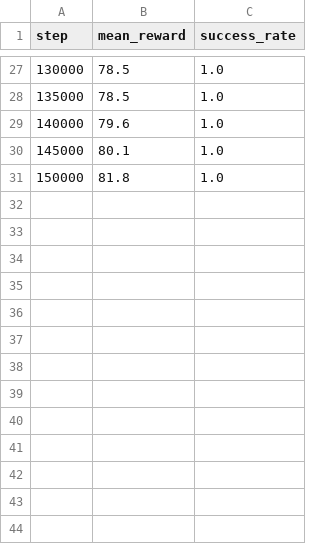
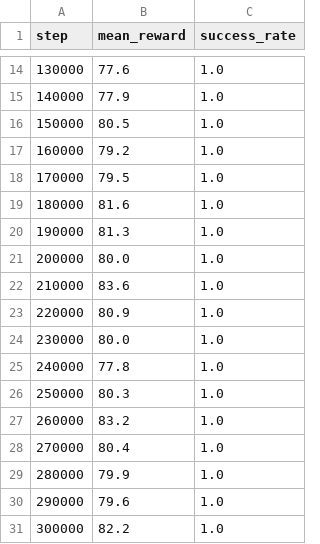
Before and after one commit to ayyash15/vizdoom, a CSV file: results/cnn_base/cnn_base_evals.csv, drawn as a sheet; only a part is shown, gaps mark what is left out; the diff covers the shown part only.

```diff
--- a/results/cnn_base/cnn_base_evals.csv
+++ b/results/cnn_base/cnn_base_evals.csv
@@ -27,5 +14,18 @@ step,mean_reward,success_rate
-130000,78.5,1.0
-135000,78.5,1.0
-140000,79.6,1.0
-145000,80.1,1.0
-150000,81.8,1.0
+130000,77.6,1.0
+140000,77.9,1.0
+150000,80.5,1.0
+160000,79.2,1.0
+170000,79.5,1.0
+180000,81.6,1.0
+190000,81.3,1.0
+200000,80.0,1.0
+210000,83.6,1.0
+220000,80.9,1.0
+230000,80.0,1.0
+240000,77.8,1.0
+250000,80.3,1.0
+260000,83.2,1.0
+270000,80.4,1.0
+280000,79.9,1.0
+290000,79.6,1.0
+300000,82.2,1.0
```
Also changed, not shown: 13 removed rows and 20 edited cells elsewhere in this file, 2 other files.
